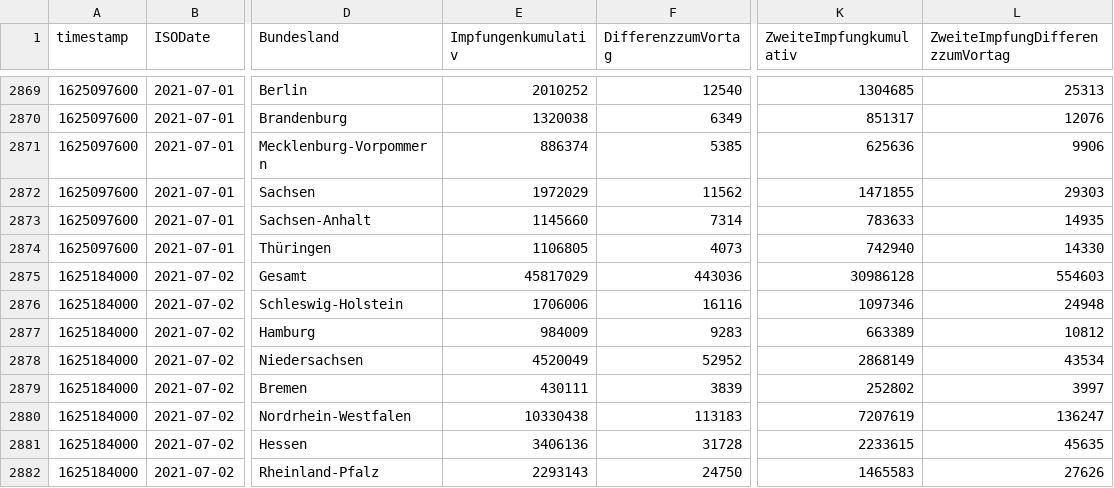
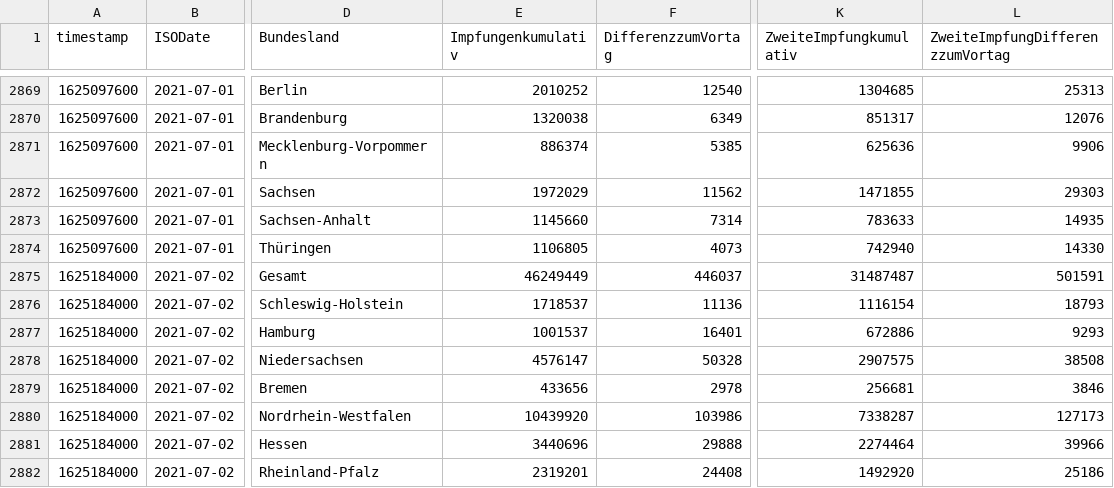
Before and after one commit to HrRodan/RKI_COVID19_DATA, a CSV file: Impfquotenmonitoring/RKI_COVID19_Impfquotenmonitoring.csv, drawn as a sheet; only a part is shown, gaps mark what is left out; the diff covers the shown part only; the diff names each change by its address in the sheet, - before the commit and + after, or states it on an @@ line.

```diff
--- a/Impfquotenmonitoring/RKI_COVID19_Impfquotenmonitoring.csv
+++ b/Impfquotenmonitoring/RKI_COVID19_Impfquotenmonitoring.csv
-E2875 (Impfungenkumulativ): 45817029
+E2875 (Impfungenkumulativ): 46249449
-F2875 (DifferenzzumVortag): 443036
+F2875 (DifferenzzumVortag): 446037
-K2875 (ZweiteImpfungkumulativ): 30986128
+K2875 (ZweiteImpfungkumulativ): 31487487
-L2875 (ZweiteImpfungDifferenzzumVortag): 554603
+L2875 (ZweiteImpfungDifferenzzumVortag): 501591
-E2876 (Impfungenkumulativ): 1706006
+E2876 (Impfungenkumulativ): 1718537
-F2876 (DifferenzzumVortag): 16116
+F2876 (DifferenzzumVortag): 11136
-K2876 (ZweiteImpfungkumulativ): 1097346
+K2876 (ZweiteImpfungkumulativ): 1116154
-L2876 (ZweiteImpfungDifferenzzumVortag): 24948
+L2876 (ZweiteImpfungDifferenzzumVortag): 18793
-E2877 (Impfungenkumulativ): 984009
+E2877 (Impfungenkumulativ): 1001537
-F2877 (DifferenzzumVortag): 9283
+F2877 (DifferenzzumVortag): 16401
-K2877 (ZweiteImpfungkumulativ): 663389
+K2877 (ZweiteImpfungkumulativ): 672886
-L2877 (ZweiteImpfungDifferenzzumVortag): 10812
+L2877 (ZweiteImpfungDifferenzzumVortag): 9293
-E2878 (Impfungenkumulativ): 4520049
+E2878 (Impfungenkumulativ): 4576147
-F2878 (DifferenzzumVortag): 52952
+F2878 (DifferenzzumVortag): 50328
-K2878 (ZweiteImpfungkumulativ): 2868149
+K2878 (ZweiteImpfungkumulativ): 2907575
-L2878 (ZweiteImpfungDifferenzzumVortag): 43534
+L2878 (ZweiteImpfungDifferenzzumVortag): 38508
-E2879 (Impfungenkumulativ): 430111
+E2879 (Impfungenkumulativ): 433656
-F2879 (DifferenzzumVortag): 3839
+F2879 (DifferenzzumVortag): 2978
-K2879 (ZweiteImpfungkumulativ): 252802
+K2879 (ZweiteImpfungkumulativ): 256681
-L2879 (ZweiteImpfungDifferenzzumVortag): 3997
+L2879 (ZweiteImpfungDifferenzzumVortag): 3846
-E2880 (Impfungenkumulativ): 10330438
+E2880 (Impfungenkumulativ): 10439920
-F2880 (DifferenzzumVortag): 113183
+F2880 (DifferenzzumVortag): 103986
-K2880 (ZweiteImpfungkumulativ): 7207619
+K2880 (ZweiteImpfungkumulativ): 7338287
-L2880 (ZweiteImpfungDifferenzzumVortag): 136247
+L2880 (ZweiteImpfungDifferenzzumVortag): 127173
-E2881 (Impfungenkumulativ): 3406136
+E2881 (Impfungenkumulativ): 3440696
-F2881 (DifferenzzumVortag): 31728
+F2881 (DifferenzzumVortag): 29888
-K2881 (ZweiteImpfungkumulativ): 2233615
+K2881 (ZweiteImpfungkumulativ): 2274464
-L2881 (ZweiteImpfungDifferenzzumVortag): 45635
+L2881 (ZweiteImpfungDifferenzzumVortag): 39966
-E2882 (Impfungenkumulativ): 2293143
+E2882 (Impfungenkumulativ): 2319201
-F2882 (DifferenzzumVortag): 24750
+F2882 (DifferenzzumVortag): 24408
-K2882 (ZweiteImpfungkumulativ): 1465583
+K2882 (ZweiteImpfungkumulativ): 1492920
-L2882 (ZweiteImpfungDifferenzzumVortag): 27626
+L2882 (ZweiteImpfungDifferenzzumVortag): 25186
```
Also changed, not shown: 36 edited cells elsewhere in this file, Impfquotenmonitoring/RKI_COVID19_Impfquotenmonitoring_Thuringia.csv, 3 other files.
